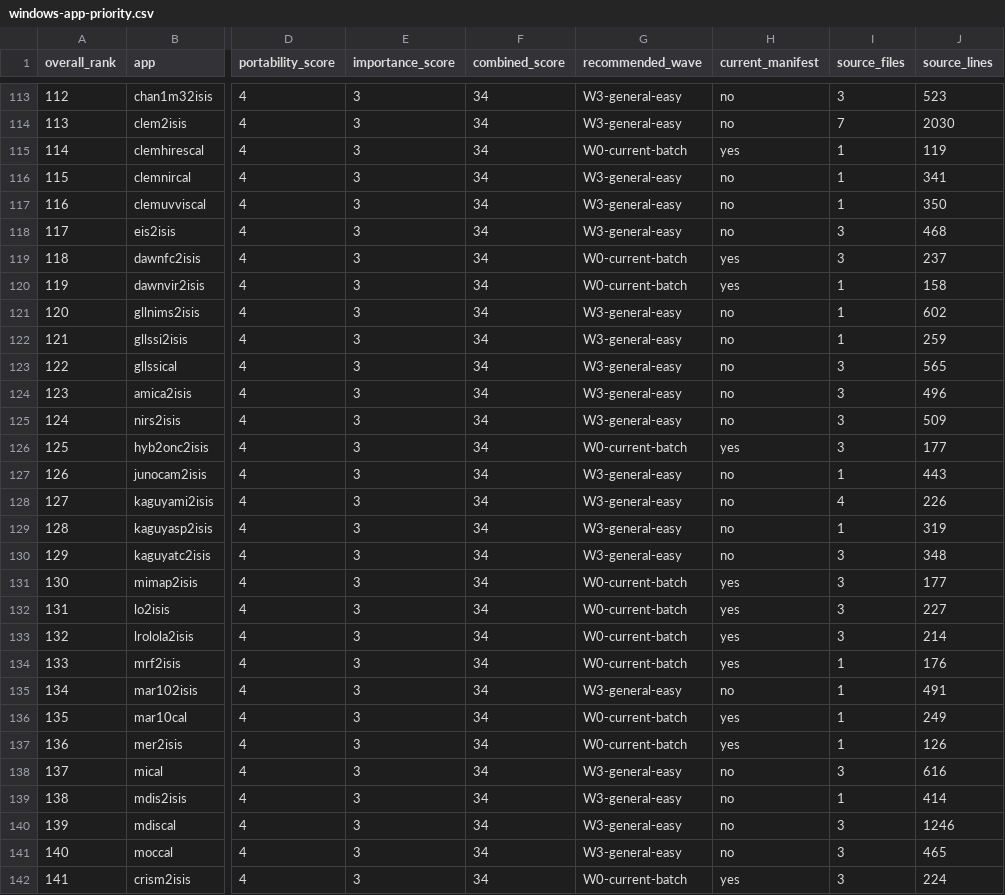
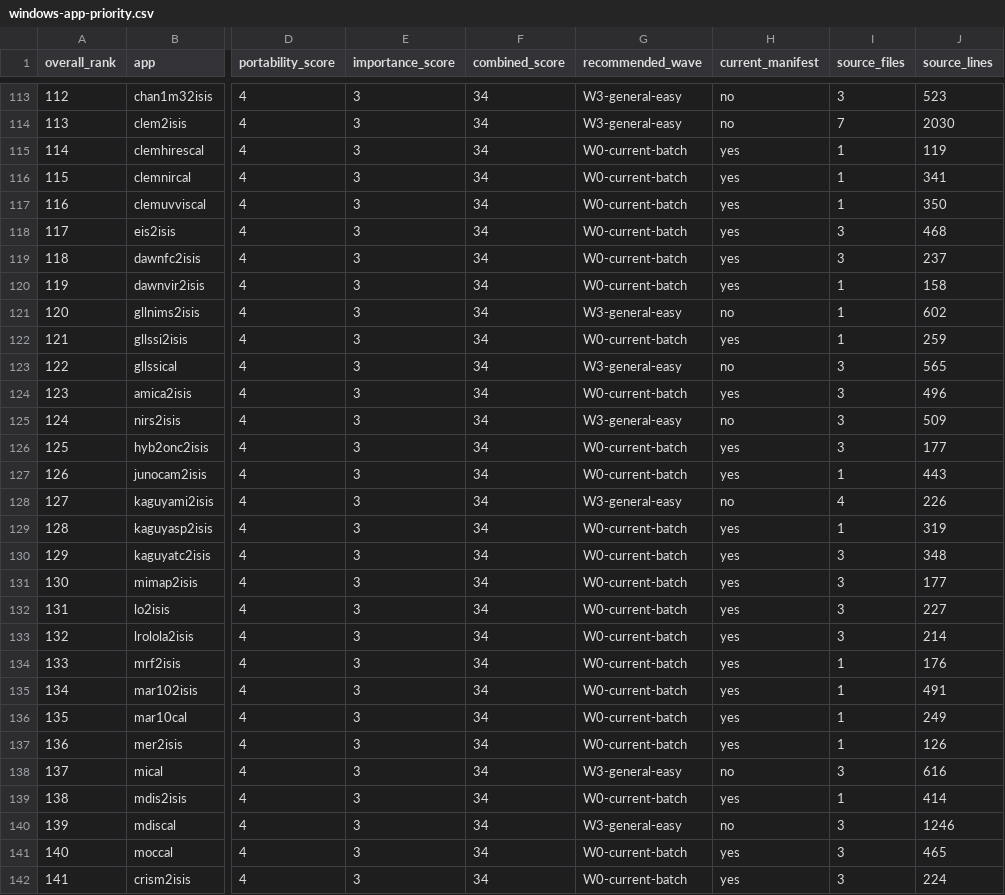
Before and after one commit to gengxun-henu/pyisis, a CSV file: ports/windows/isis/windows-app-priority.csv, drawn as a sheet; only a part is shown, gaps mark what is left out; the diff covers the shown part only; the diff names each change by its address in the sheet, - before the commit and + after, or states it on an @@ line.

Commit message:
Promote next 20 Windows ISIS apps
Record the successful 129-app hosted gate, add 20 source-audited mission apps, and raise the Windows build and startup-smoke closure to 149 targets.

```diff
--- a/ports/windows/isis/windows-app-priority.csv
+++ b/ports/windows/isis/windows-app-priority.csv
-G116:G118 (recommended_wave): W3-general-easy
+G116:G118 (recommended_wave): W0-current-batch
-H116:H118 (current_manifest): no
+H116:H118 (current_manifest): yes
-G122 (recommended_wave): W3-general-easy
+G122 (recommended_wave): W0-current-batch
-H122 (current_manifest): no
+H122 (current_manifest): yes
-G124 (recommended_wave): W3-general-easy
+G124 (recommended_wave): W0-current-batch
-H124 (current_manifest): no
+H124 (current_manifest): yes
-G127 (recommended_wave): W3-general-easy
+G127 (recommended_wave): W0-current-batch
-H127 (current_manifest): no
+H127 (current_manifest): yes
-G129:G130 (recommended_wave): W3-general-easy
+G129:G130 (recommended_wave): W0-current-batch
-H129:H130 (current_manifest): no
+H129:H130 (current_manifest): yes
-G135 (recommended_wave): W3-general-easy
+G135 (recommended_wave): W0-current-batch
-H135 (current_manifest): no
+H135 (current_manifest): yes
-G139 (recommended_wave): W3-general-easy
+G139 (recommended_wave): W0-current-batch
-H139 (current_manifest): no
+H139 (current_manifest): yes
-G141 (recommended_wave): W3-general-easy
+G141 (recommended_wave): W0-current-batch
-H141 (current_manifest): no
+H141 (current_manifest): yes
```
Also changed, not shown: 18 edited cells elsewhere in this file, 6 other files.
